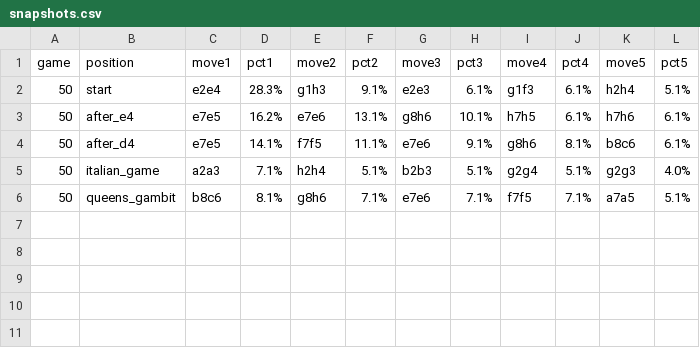
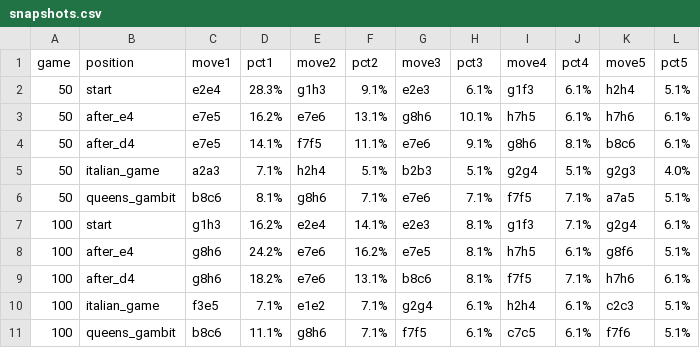
Before and after one commit to Rob-MeepMeep/chess-ai, a CSV file: logs/run16/snapshots.csv, drawn as a sheet; the diff names each change by its address in the sheet, - before the commit and + after, or states it on an @@ line.

```diff
--- a/logs/run16/snapshots.csv
+++ b/logs/run16/snapshots.csv
+row 7: 100 | start | g1h3 | 16.2% | e2e4 | 14.1% | e2e3 | 8.1% | g1f3 | 7.1% | g2g4 | 6.1%
+row 8: 100 | after_e4 | g8h6 | 24.2% | e7e6 | 16.2% | e7e5 | 8.1% | h7h5 | 6.1% | g8f6 | 5.1%
+row 9: 100 | after_d4 | g8h6 | 18.2% | e7e6 | 13.1% | b8c6 | 8.1% | f7f5 | 7.1% | h7h6 | 6.1%
+row 10: 100 | italian_game | f3e5 | 7.1% | e1e2 | 7.1% | g2g4 | 6.1% | h2h4 | 6.1% | c2c3 | 5.1%
+row 11: 100 | queens_gambit | b8c6 | 11.1% | g8h6 | 7.1% | f7f5 | 6.1% | c7c5 | 6.1% | f7f6 | 5.1%
```
Also changed, not shown: logs/run16/material_probe.csv, logs/run16/openings.csv, 3 other files.
